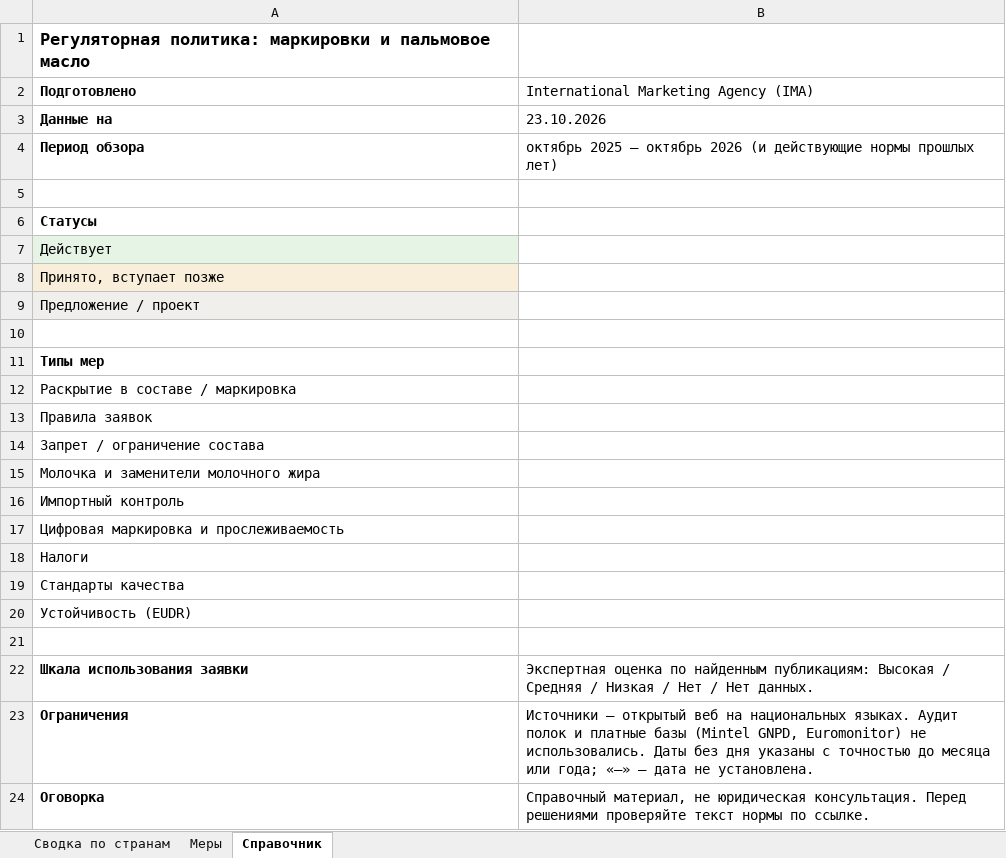
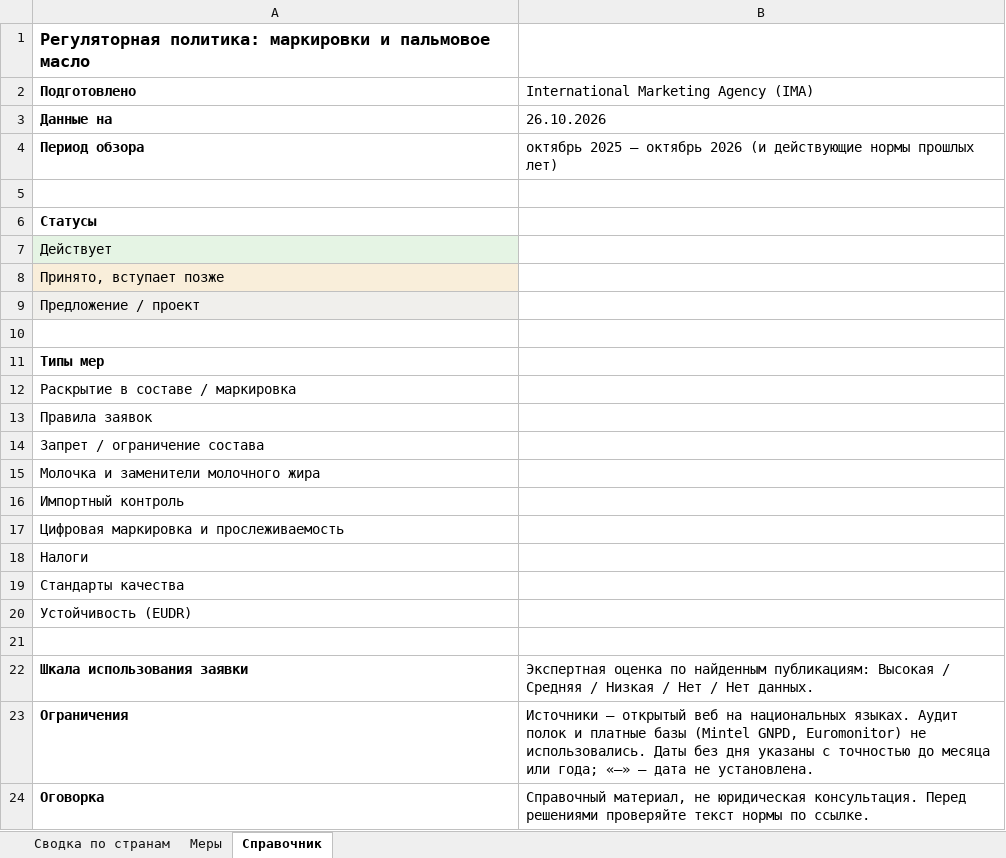
Before and after one commit to alekseyudovenko-eng/oils-terminal, an Excel workbook: public/lab/regulation.xlsx, sheet Справочник, drawn as a sheet; values as stored, in another font and other column widths than the file's, no borders; the diff names each change by its address in the sheet, - before the commit and + after, or states it on an @@ line.

```diff
--- a/public/lab/regulation.xlsx (sheet Справочник)
+++ b/public/lab/regulation.xlsx (sheet Справочник)
-B3: 23.10.2026
+B3: 26.10.2026
```
Also changed, not shown: sheet Меры, sheet Сводка по странам, formulas that keep their value, public/lab/regulation-en.xlsx, 1 other file.
